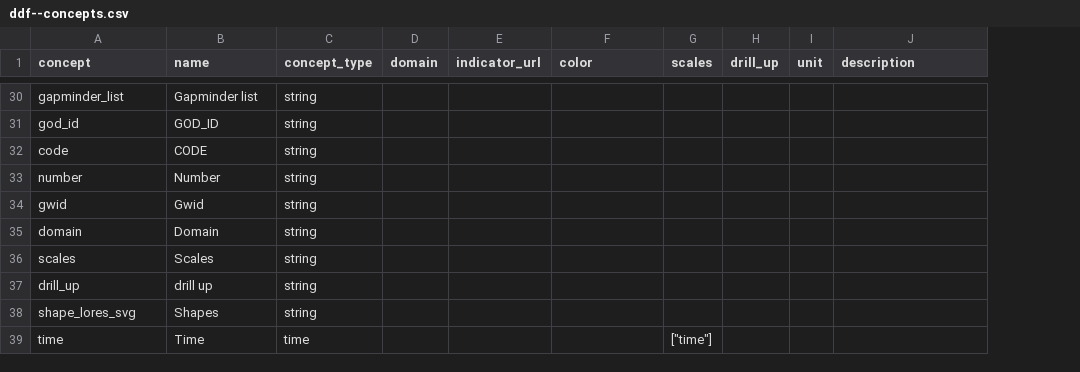
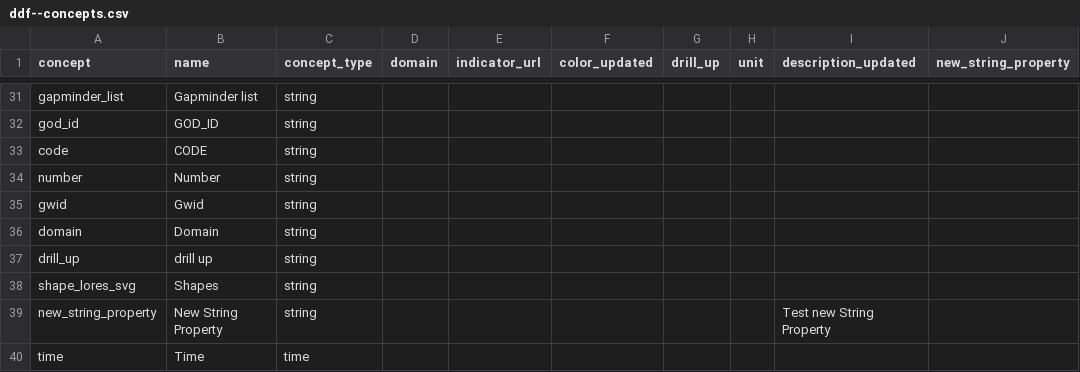
Before and after one commit to VS-work/ddf--gapminder--systema_globalis--light, a CSV file: ddf--concepts.csv, drawn as a sheet; only a part is shown, gaps mark what is left out; removed rows and columns are numbered as before the commit, all else as after; the diff covers the shown part only; the diff names each change by its address in the sheet, - before the commit and + after, or states it on an @@ line.

```diff
--- a/ddf--concepts.csv
+++ b/ddf--concepts.csv
-column G (scales), row 39: ["time"]
+column J (new_string_property), empty
-F1: color
+F1: color_updated
-I1: description
+I1: description_updated
-row 36: scales | Scales | string
+row 39: new_string_property | New String Property | string |  |  |  |  |  | Test new String Property
```
Also changed, not shown: 4 added rows, 3 removed rows and 10 edited cells elsewhere in this file, ddf--entities--geo--country.csv, ddf--entities--geo--world_4region.csv, 9 other files.
